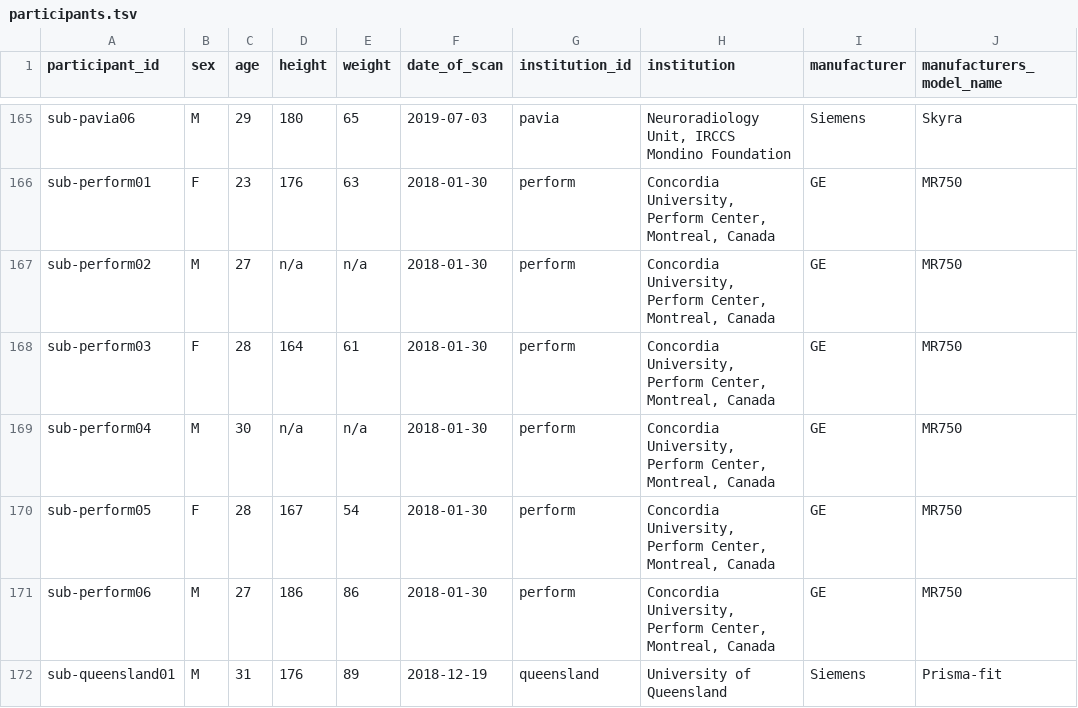
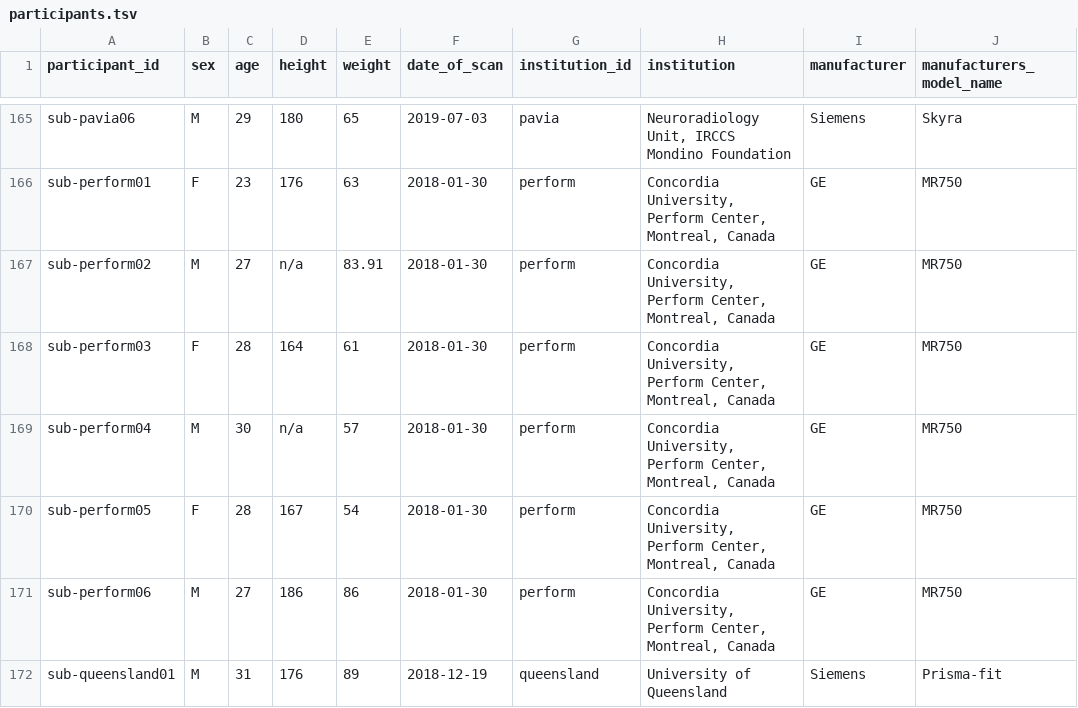
Before and after one commit to spine-generic/data-multi-subject, a TSV file: participants.tsv, drawn as a sheet; only a part is shown, gaps mark what is left out; the diff names each change by its address in the sheet, - before the commit and + after, or states it on an @@ line.

Commit message:
Update participants.tsv (#106)

```diff
--- a/participants.tsv
+++ b/participants.tsv
-E167 (weight): n/a
+E167 (weight): 83.91
-E169 (weight): n/a
+E169 (weight): 57
```
